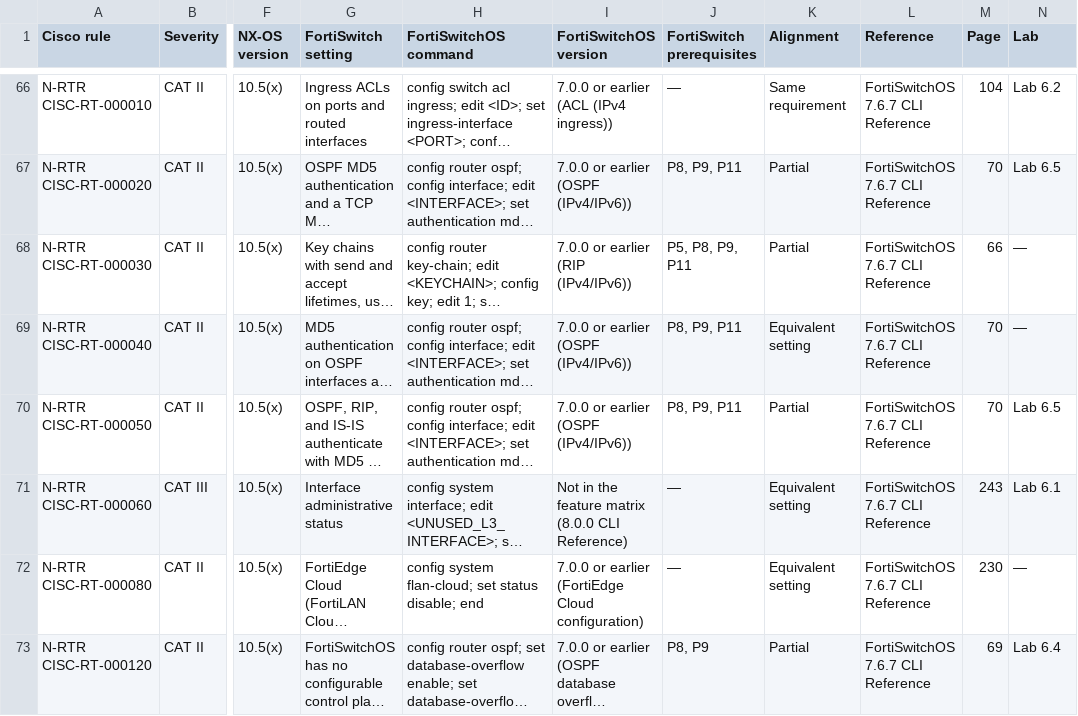
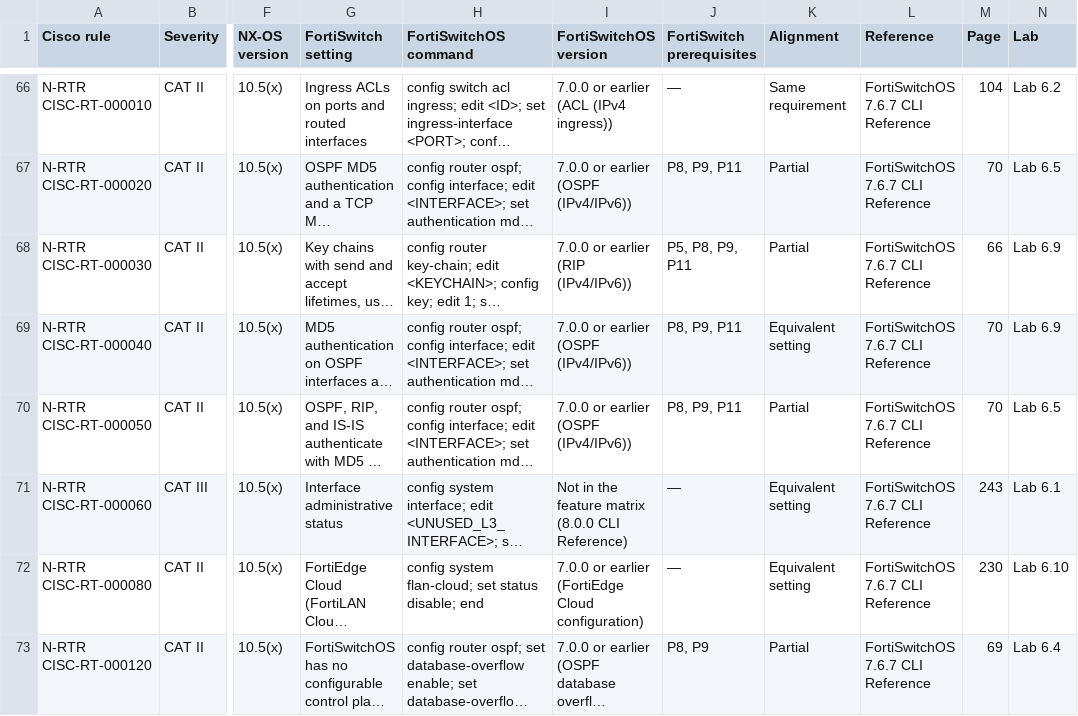
Before and after one commit to Tim-Army/Enterprise-Infrastructure-Encyclopedia, a CSV file: volumes/volume-201-fortiswitch-stig-and-srg-mapping/data/03-cisco-nx-os-switch-and-fortiswitch-stig-crosswalk-crosswalk.csv, drawn as a sheet; only a part is shown, gaps mark what is left out; long unchanged cells end in …; the diff covers the shown part only; the diff names each change by its address in the sheet, - before the commit and + after, or states it on an @@ line.

```diff
--- a/volumes/volume-201-fortiswitch-stig-and-srg-mapping/data/03-cisco-nx-os-switch-and-fortiswitch-stig-crosswalk-crosswalk.csv
+++ b/volumes/volume-201-fortiswitch-stig-and-srg-mapping/data/03-cisco-nx-os-switch-and-fortiswitch-stig-crosswalk-crosswalk.csv
-N68:N69 (Lab): —
+N68:N69 (Lab): Lab 6.9
-N72 (Lab): —
+N72 (Lab): Lab 6.10
```
Also changed, not shown: 44 edited cells elsewhere in this file, volumes/volume-201-fortiswitch-stig-and-srg-mapping/data/01-fortiswitch-feature-version-and-srg-map-feature-map.csv, volumes/volume-201-fortiswitch-stig-and-srg-mapping/data/01-fortiswitch-feature-version-and-srg-map-requirements.csv, 13 other files.
